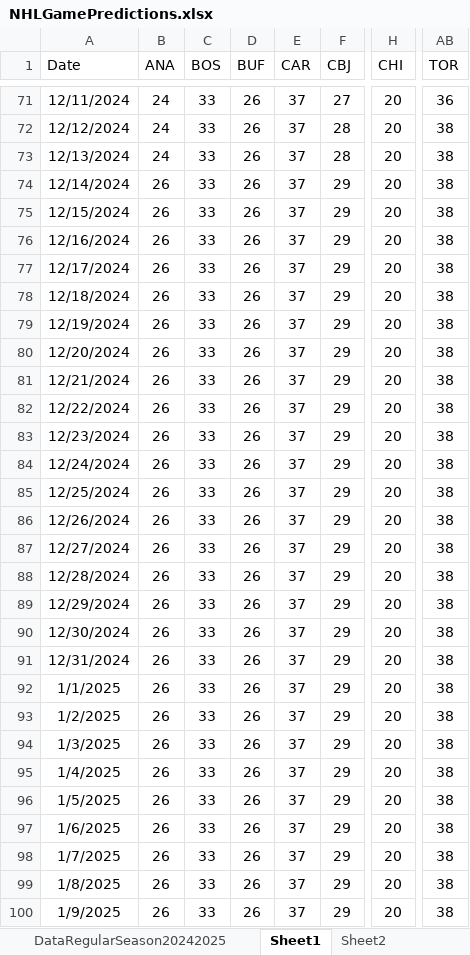
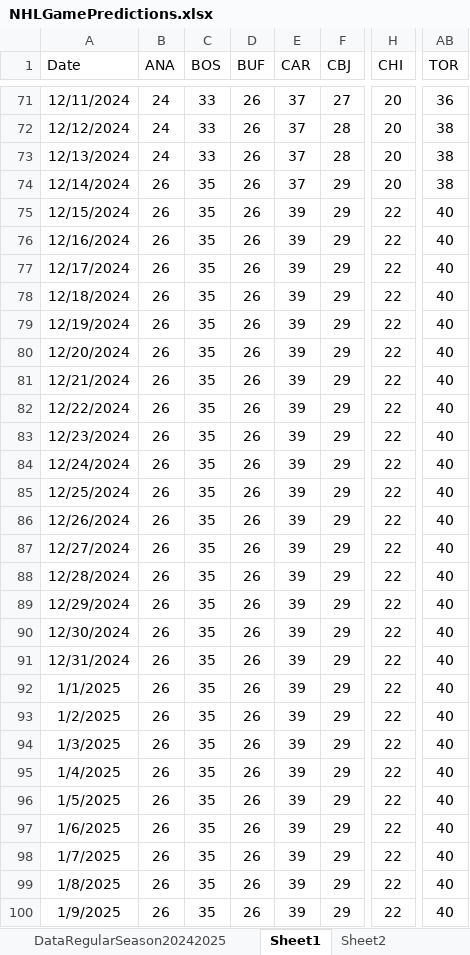
Before and after one commit to abriggs914/Coding_Practice, an Excel workbook: Python/Jerseys/NHLGamePredictions.xlsx, sheet Sheet1, drawn as a sheet; only a part is shown, gaps mark what is left out; values as stored, in another font and other column widths than the file's, no borders; charts and pictures and conditional formats and table styles not drawn; the diff covers the shown part only; the diff names each change by its address in the sheet, - before the commit and + after, or states it on an @@ line.

```diff
--- a/Python/Jerseys/NHLGamePredictions.xlsx (sheet Sheet1)
+++ b/Python/Jerseys/NHLGamePredictions.xlsx (sheet Sheet1)
-C74:C100 (BOS): 33
+C74:C100 (BOS): 35
-E75:E100 (CAR): 37
+E75:E100 (CAR): 39
-H75:H100 (CHI): 20
+H75:H100 (CHI): 22
-AB75:AB100 (TOR): 38
+AB75:AB100 (TOR): 40
```
Also changed, not shown: 404 edited cells elsewhere in this sheet, sheet StatsRegularSeason20242025, sheet Sheet2, sheet DataRegularSeason20242025, sheet CTG2425_DIV, sheet CurrentTeamGames20242025, sheet WatchedGames20242025, formulas that keep their value, charts or pictures, 4 other files.
